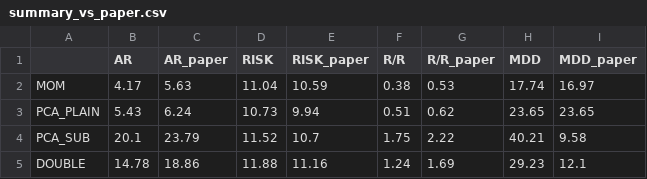
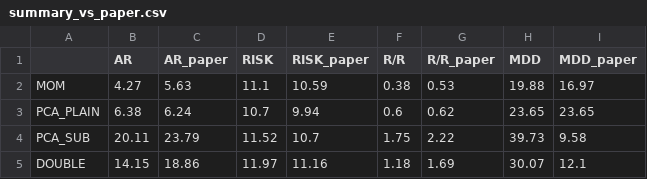
Before and after one commit to shigehiro04-maker/jp-us-leadlag, a CSV file: results/summary_vs_paper.csv, drawn as a sheet.

```diff
--- a/results/summary_vs_paper.csv
+++ b/results/summary_vs_paper.csv
@@ -1,5 +1,5 @@
 ,AR,AR_paper,RISK,RISK_paper,R/R,R/R_paper,MDD,MDD_paper
-MOM,4.17,5.63,11.04,10.59,0.38,0.53,17.74,16.97
-PCA_PLAIN,5.43,6.24,10.73,9.94,0.51,0.62,23.65,23.65
-PCA_SUB,20.1,23.79,11.52,10.7,1.75,2.22,40.21,9.58
-DOUBLE,14.78,18.86,11.88,11.16,1.24,1.69,29.23,12.1
+MOM,4.27,5.63,11.1,10.59,0.38,0.53,19.88,16.97
+PCA_PLAIN,6.38,6.24,10.7,9.94,0.6,0.62,23.65,23.65
+PCA_SUB,20.11,23.79,11.52,10.7,1.75,2.22,39.73,9.58
+DOUBLE,14.15,18.86,11.97,11.16,1.18,1.69,30.07,12.1
```
Also changed, not shown: results/summary_costs.csv, results/summary_expanding.csv, 10 other files.
